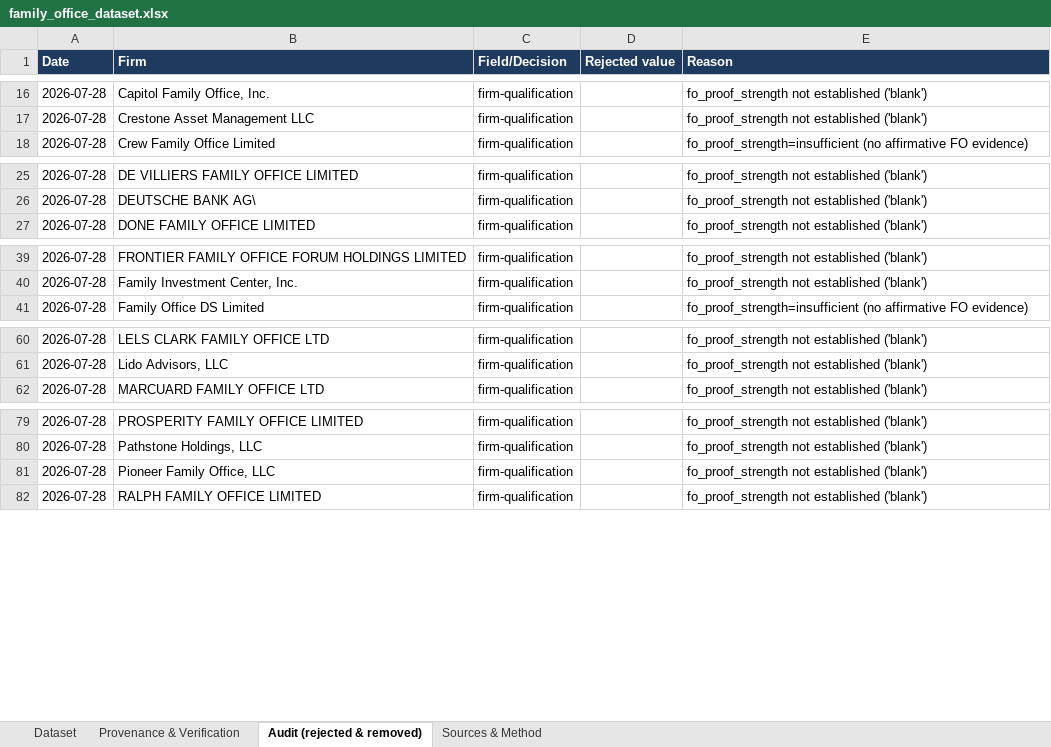
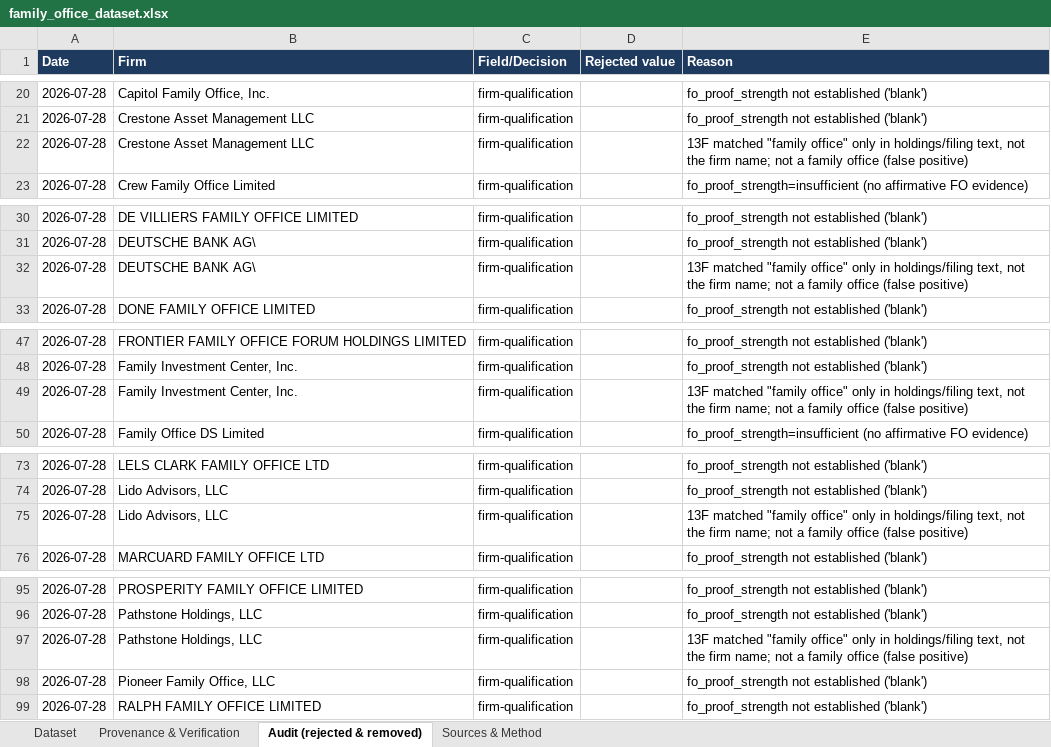
Before and after one commit to adeenalikhan/Differentiator-Stage-1, an Excel workbook: data/final/family_office_dataset.xlsx, sheet Audit (rejected & removed), drawn as a sheet; only a part is shown, gaps mark what is left out; values as stored, in another font and other column widths than the file's, no borders; the diff covers the shown part only; the diff names each change by its address in the sheet, - before the commit and + after, or states it on an @@ line.

```diff
--- a/data/final/family_office_dataset.xlsx (sheet Audit (rejected & removed))
+++ b/data/final/family_office_dataset.xlsx (sheet Audit (rejected & removed))
+row 22: 2026-07-28 | Crestone Asset Management LLC | firm-qualification |  | 13F matched "family office" only in holdings/filing text, not the firm name; not a family office (false positive)
+row 32: 2026-07-28 | DEUTSCHE BANK AG\ | firm-qualification |  | 13F matched "family office" only in holdings/filing text, not the firm name; not a family office (false positive)
+row 49: 2026-07-28 | Family Investment Center, Inc. | firm-qualification |  | 13F matched "family office" only in holdings/filing text, not the firm name; not a family office (false positive)
+row 75: 2026-07-28 | Lido Advisors, LLC | firm-qualification |  | 13F matched "family office" only in holdings/filing text, not the firm name; not a family office (false positive)
+row 97: 2026-07-28 | Pathstone Holdings, LLC | firm-qualification |  | 13F matched "family office" only in holdings/filing text, not the firm name; not a family office (false positive)
```
Also changed, not shown: 17 added rows elsewhere in this sheet, sheet Dataset, 2 other files.
